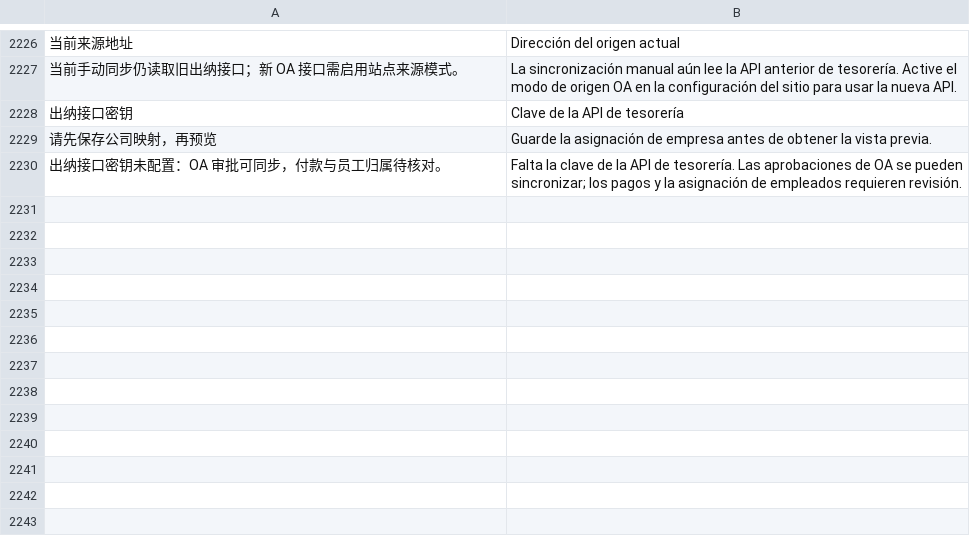
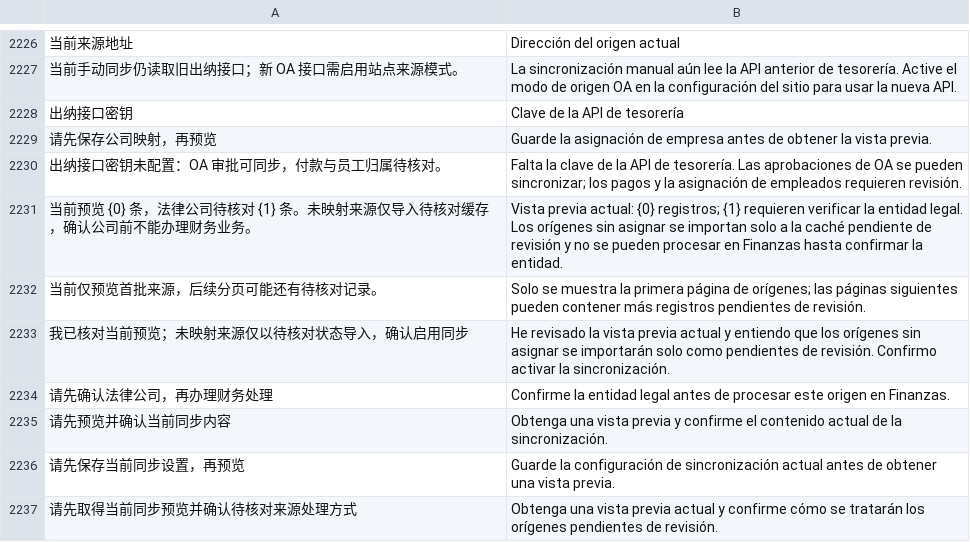
Before and after one commit to yueweiit/deeplinkerp-deeplinkerp_branding, a CSV file: deeplinkerp_branding/translations/es.csv, drawn as a sheet; only a part is shown, gaps mark what is left out; the diff names each change by its address in the sheet, - before the commit and + after, or states it on an @@ line.

```diff
--- a/deeplinkerp_branding/translations/es.csv
+++ b/deeplinkerp_branding/translations/es.csv
+row 2231: 当前预览 {0} 条，法律公司待核对 {1} 条。未映射来源仅导入待核对缓存，确认公司前不能办理财务业务。 | Vista previa actual: {0} registros; {1} requieren verificar la entidad legal. Los orígenes sin asignar se importan solo a la caché pendiente de revisión y no se pueden procesar en Finanzas hasta confirmar la entidad.
+row 2232: 当前仅预览首批来源，后续分页可能还有待核对记录。 | Solo se muestra la primera página de orígenes; las páginas siguientes pueden contener más registros pendientes de revisión.
+row 2233: 我已核对当前预览；未映射来源仅以待核对状态导入，确认启用同步 | He revisado la vista previa actual y entiendo que los orígenes sin asignar se importarán solo como pendientes de revisión. Confirmo activar la sincronización.
+row 2234: 请先确认法律公司，再办理财务处理 | Confirme la entidad legal antes de procesar este origen en Finanzas.
+row 2235: 请先预览并确认当前同步内容 | Obtenga una vista previa y confirme el contenido actual de la sincronización.
+row 2236: 请先保存当前同步设置，再预览 | Guarde la configuración de sincronización actual antes de obtener una vista previa.
+row 2237: 请先取得当前同步预览并确认待核对来源处理方式 | Obtenga una vista previa actual y confirme cómo se tratarán los orígenes pendientes de revisión.
```
Also changed, not shown: deeplinkerp_branding/translations/en.csv, deeplinkerp_branding/translations/zh.csv, 6 other files.
